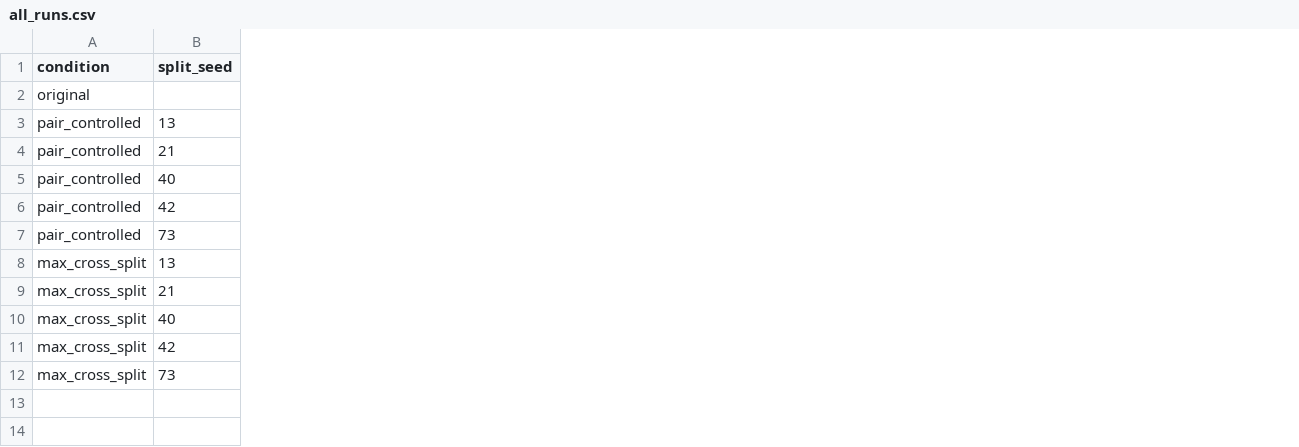
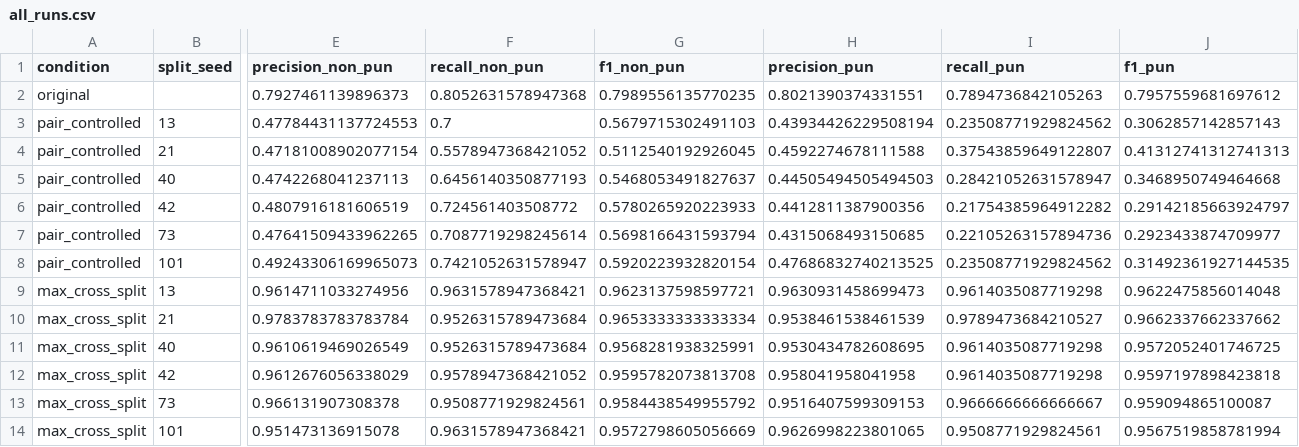
Before and after one commit to avelando/pun-detection-split-analysis, a CSV file: results/ensemble/all_runs.csv, drawn as a sheet; only a part is shown, gaps mark what is left out; rows hold the shown columns only; the diff names each change by its address in the sheet, - before the commit and + after, or states it on an @@ line.

Commit message:
results: regenerate ensemble experiments

```diff
--- a/results/ensemble/all_runs.csv
+++ b/results/ensemble/all_runs.csv
+column E (precision_non_pun), rows 2-7: 0.7927461139896373 | 0.47784431137724553 | 0.47181008902077154 | 0.4742268041237113 | 0.4807916181606519 | 0.47641509433962265; rows 9-13: 0.9614711033274956 | 0.9783783783783784 | 0.9610619469026549 | 0.9612676056338029 | 0.966131907308378
+column F (recall_non_pun), rows 2-7: 0.8052631578947368 | 0.7 | 0.5578947368421052 | 0.6456140350877193 | 0.724561403508772 | 0.7087719298245614; rows 9-13: 0.9631578947368421 | 0.9526315789473684 | 0.9526315789473684 | 0.9578947368421052 | 0.9508771929824561
+column G (f1_non_pun), rows 2-7: 0.7989556135770235 | 0.5679715302491103 | 0.5112540192926045 | 0.5468053491827637 | 0.5780265920223933 | 0.5698166431593794; rows 9-13: 0.9623137598597721 | 0.9653333333333334 | 0.9568281938325991 | 0.9595782073813708 | 0.9584438549955792
+column H (precision_pun), rows 2-7: 0.8021390374331551 | 0.43934426229508194 | 0.4592274678111588 | 0.44505494505494503 | 0.4412811387900356 | 0.4315068493150685; rows 9-13: 0.9630931458699473 | 0.9538461538461539 | 0.9530434782608695 | 0.958041958041958 | 0.9516407599309153
+column I (recall_pun), rows 2-7: 0.7894736842105263 | 0.23508771929824562 | 0.37543859649122807 | 0.28421052631578947 | 0.21754385964912282 | 0.22105263157894736; rows 9-13: 0.9614035087719298 | 0.9789473684210527 | 0.9614035087719298 | 0.9614035087719298 | 0.9666666666666667
+column J (f1_pun), rows 2-7: 0.7957559681697612 | 0.3062857142857143 | 0.41312741312741313 | 0.3468950749464668 | 0.29142185663924797 | 0.2923433874709977; rows 9-13: 0.9622475856014048 | 0.9662337662337662 | 0.9572052401746725 | 0.9597197898423818 | 0.959094865100087
+row 8: pair_controlled | 101 | 0.49243306169965073 | 0.7421052631578947 | 0.5920223932820154 | 0.47686832740213525 | 0.23508771929824562 | 0.31492361927144535
+row 14: max_cross_split | 101 | 0.951473136915078 | 0.9631578947368421 | 0.9572798605056669 | 0.9626998223801065 | 0.9508771929824561 | 0.9567519858781994
```
Also changed, not shown: results/ensemble/error_analysis_all.csv, results/ensemble/max_cross_split/runs.csv, 43 other files.
